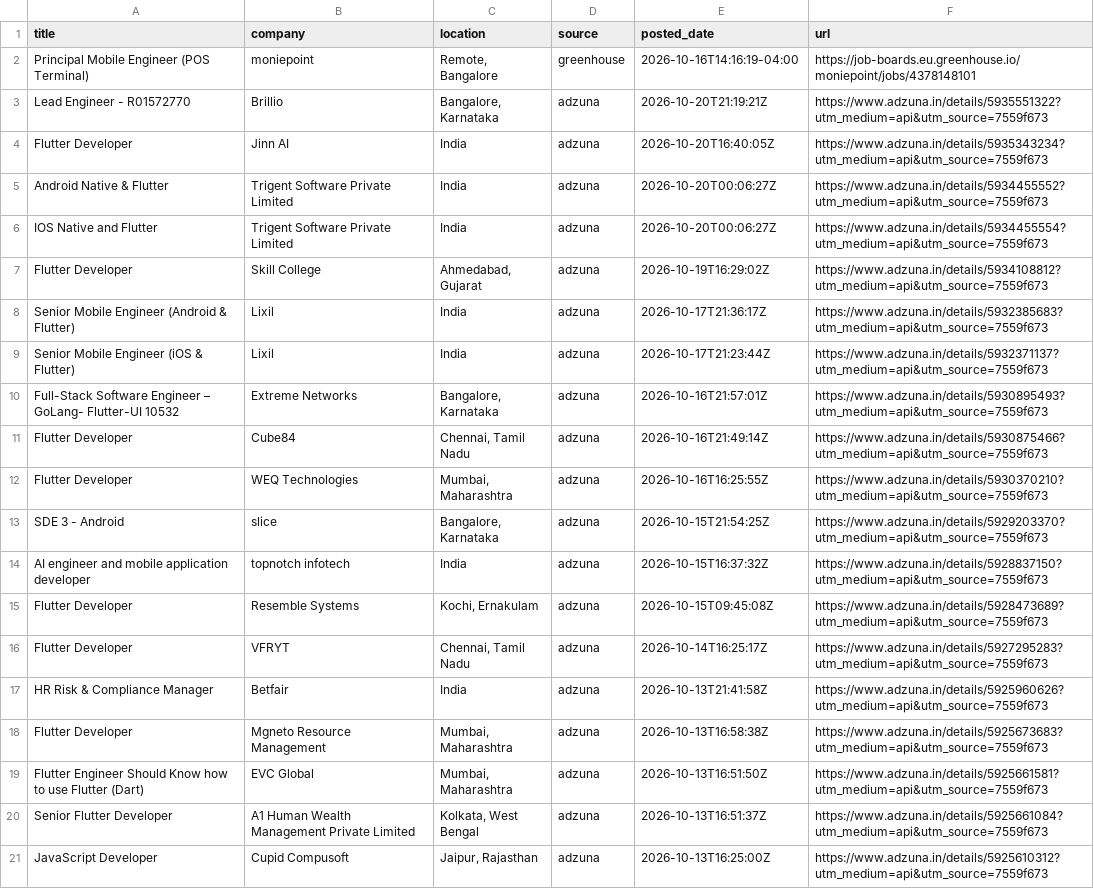
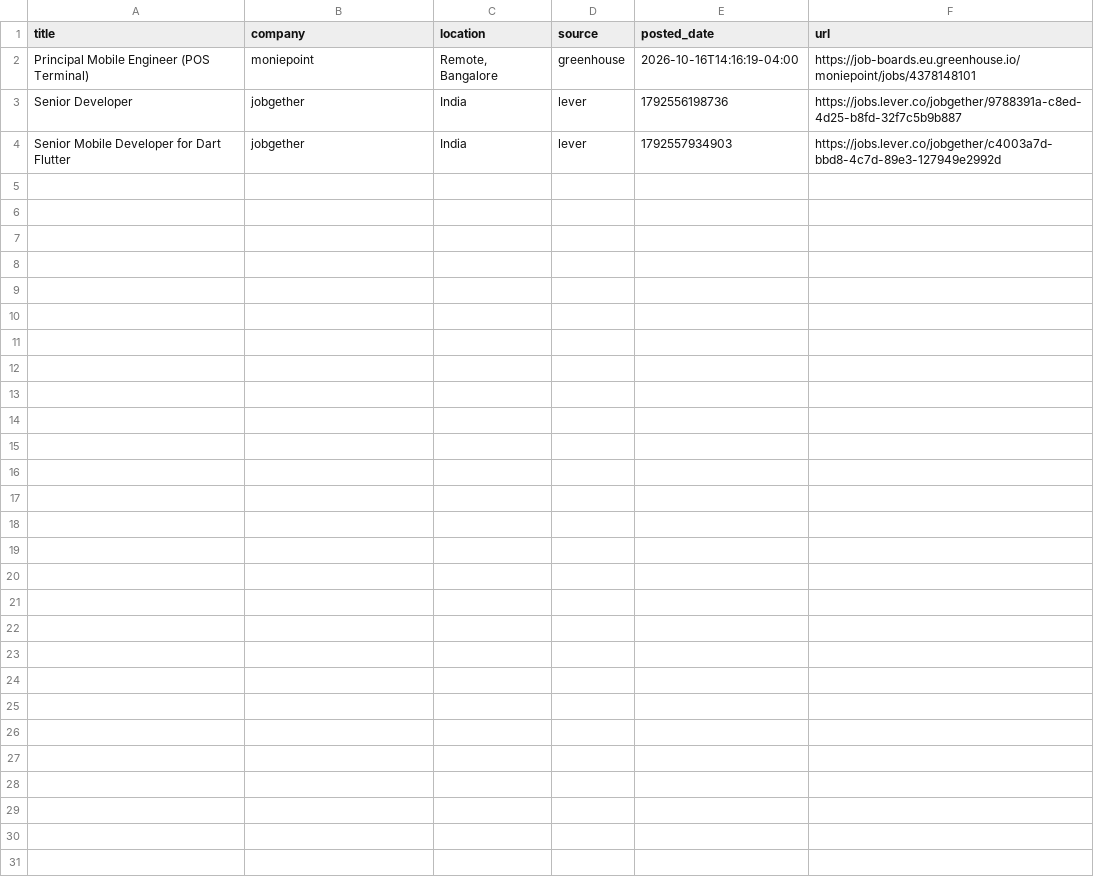
Before and after one commit to jatin-web/flutter-jobs-finder, a CSV file: output/flutter_jobs.csv, drawn as a sheet.

```diff
--- a/output/flutter_jobs.csv
+++ b/output/flutter_jobs.csv
@@ -2,20 +2,3 @@ title,company,location,source,posted_date,url
 Principal Mobile Engineer (POS Terminal),moniepoint,"Remote, Bangalore",greenhouse,2026-10-16T14:16:19-04:00,https://job-boards.eu.greenhouse.io/moniepoint/jobs/4378148101
-Lead Engineer - R01572770,Brillio,"Bangalore, Karnataka",adzuna,2026-10-20T21:19:21Z,https://www.adzuna.in/details/5935551322?utm_medium=api&utm_source=7559f673
-Flutter Developer,Jinn AI,India,adzuna,2026-10-20T16:40:05Z,https://www.adzuna.in/details/5935343234?utm_medium=api&utm_source=7559f673
-Android Native & Flutter,Trigent Software Private Limited,India,adzuna,2026-10-20T00:06:27Z,https://www.adzuna.in/details/5934455552?utm_medium=api&utm_source=7559f673
-IOS Native and Flutter,Trigent Software Private Limited,India,adzuna,2026-10-20T00:06:27Z,https://www.adzuna.in/details/5934455554?utm_medium=api&utm_source=7559f673
-Flutter Developer,Skill College,"Ahmedabad, Gujarat",adzuna,2026-10-19T16:29:02Z,https://www.adzuna.in/details/5934108812?utm_medium=api&utm_source=7559f673
-Senior Mobile Engineer (Android & Flutter),Lixil,India,adzuna,2026-10-17T21:36:17Z,https://www.adzuna.in/details/5932385683?utm_medium=api&utm_source=7559f673
-Senior Mobile Engineer (iOS & Flutter),Lixil,India,adzuna,2026-10-17T21:23:44Z,https://www.adzuna.in/details/5932371137?utm_medium=api&utm_source=7559f673
-Full-Stack Software Engineer – GoLang- Flutter-UI 10532,Extreme Networks,"Bangalore, Karnataka",adzuna,2026-10-16T21:57:01Z,https://www.adzuna.in/details/5930895493?utm_medium=api&utm_source=7559f673
-Flutter Developer,Cube84,"Chennai, Tamil Nadu",adzuna,2026-10-16T21:49:14Z,https://www.adzuna.in/details/5930875466?utm_medium=api&utm_source=7559f673
-Flutter Developer,WEQ Technologies,"Mumbai, Maharashtra",adzuna,2026-10-16T16:25:55Z,https://www.adzuna.in/details/5930370210?utm_medium=api&utm_source=7559f673
-SDE 3 - Android,slice,"Bangalore, Karnataka",adzuna,2026-10-15T21:54:25Z,https://www.adzuna.in/details/5929203370?utm_medium=api&utm_source=7559f673
-AI engineer and mobile application developer,topnotch infotech,India,adzuna,2026-10-15T16:37:32Z,https://www.adzuna.in/details/5928837150?utm_medium=api&utm_source=7559f673
-Flutter Developer,Resemble Systems,"Kochi, Ernakulam",adzuna,2026-10-15T09:45:08Z,https://www.adzuna.in/details/5928473689?utm_medium=api&utm_source=7559f673
-Flutter Developer,VFRYT,"Chennai, Tamil Nadu",adzuna,2026-10-14T16:25:17Z,https://www.adzuna.in/details/5927295283?utm_medium=api&utm_source=7559f673
-HR Risk & Compliance Manager,Betfair,India,adzuna,2026-10-13T21:41:58Z,https://www.adzuna.in/details/5925960626?utm_medium=api&utm_source=7559f673
-Flutter Developer,Mgneto Resource Management,"Mumbai, Maharashtra",adzuna,2026-10-13T16:58:38Z,https://www.adzuna.in/details/5925673683?utm_medium=api&utm_source=7559f673
-Flutter Engineer Should Know how to use Flutter (Dart),EVC Global,"Mumbai, Maharashtra",adzuna,2026-10-13T16:51:50Z,https://www.adzuna.in/details/5925661581?utm_medium=api&utm_source=7559f673
-Senior Flutter Developer,A1 Human Wealth Management Private Limited,"Kolkata, West Bengal",adzuna,2026-10-13T16:51:37Z,https://www.adzuna.in/details/5925661084?utm_medium=api&utm_source=7559f673
-JavaScript Developer,Cupid Compusoft,"Jaipur, Rajasthan",adzuna,2026-10-13T16:25:00Z,https://www.adzuna.in/details/5925610312?utm_medium=api&utm_source=7559f673
+Senior Developer,jobgether,India,lever,1792556198736,https://jobs.lever.co/jobgether/9788391a-c8ed-4d25-b8fd-32f7c5b9b887
+Senior Mobile Developer for Dart Flutter,jobgether,India,lever,1792557934903,https://jobs.lever.co/jobgether/c4003a7d-bbd8-4c7d-89e3-127949e2992d
```
Also changed, not shown: 5 other files.
